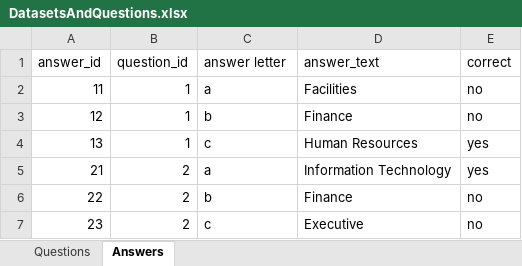
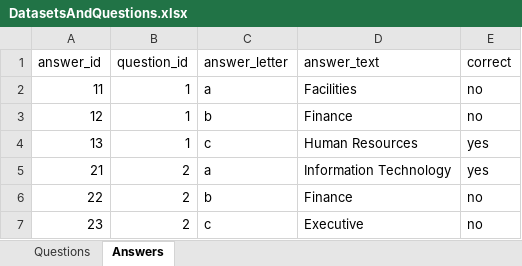
Before and after one commit to cmgerber/quizApp, an Excel workbook: quizApp/data/DatasetsAndQuestions.xlsx, sheet Answers, drawn as a sheet; only a part is shown; values as stored, in another font and other column widths than the file's, no borders; charts and pictures not drawn; the diff names each change by its address in the sheet, - before the commit and + after, or states it on an @@ line.

Commit message:
Updated questions list, updated populate db for new models

```diff
--- a/quizApp/data/DatasetsAndQuestions.xlsx (sheet Answers)
+++ b/quizApp/data/DatasetsAndQuestions.xlsx (sheet Answers)
-C1: answer letter
+C1: answer_letter
```
Also changed, not shown: 5 other files.
